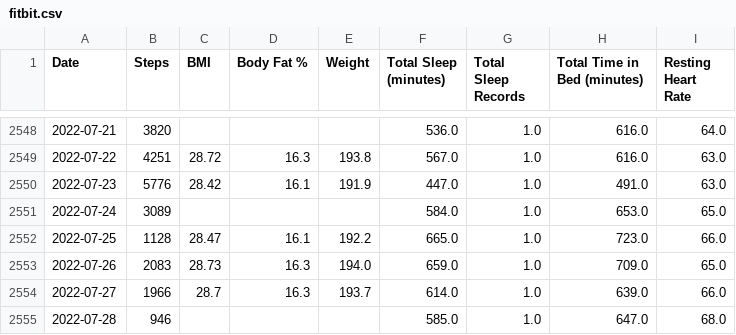
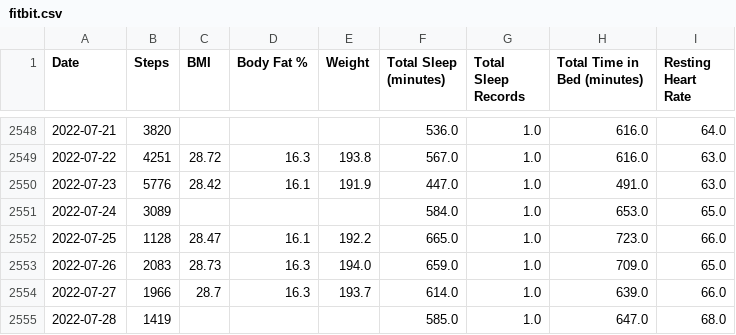
Before and after one commit to jrg94/personal-data, a CSV file: health/fitbit.csv, drawn as a sheet; only a part is shown, gaps mark what is left out.

Commit message:
Updated fitbit data automatically

```diff
--- a/health/fitbit.csv
+++ b/health/fitbit.csv
@@ -2554,2 +2554,2 @@ Date,Steps,BMI,Body Fat %,Weight,Total Sleep (minutes),Total Sleep Records,Total
 2022-07-27,1966,28.7,16.3,193.7,614.0,1.0,639.0,66.0
-2022-07-28,946,,,,585.0,1.0,647.0,68.0
+2022-07-28,1419,,,,585.0,1.0,647.0,68.0
```
